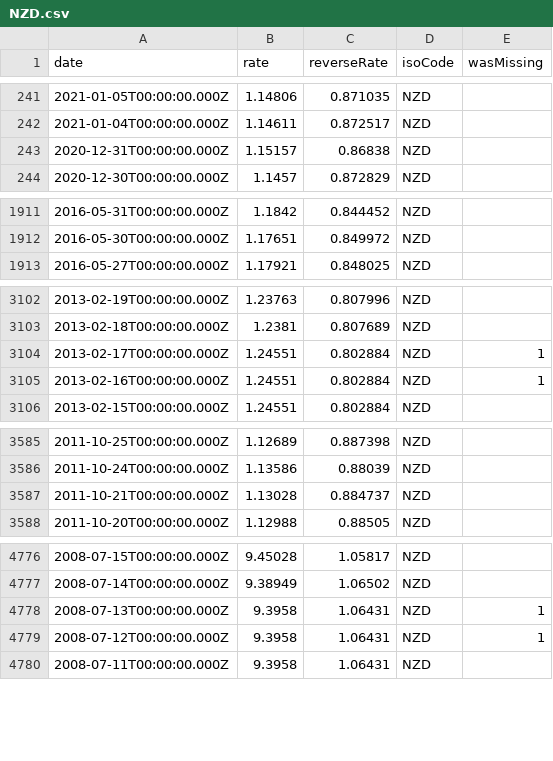
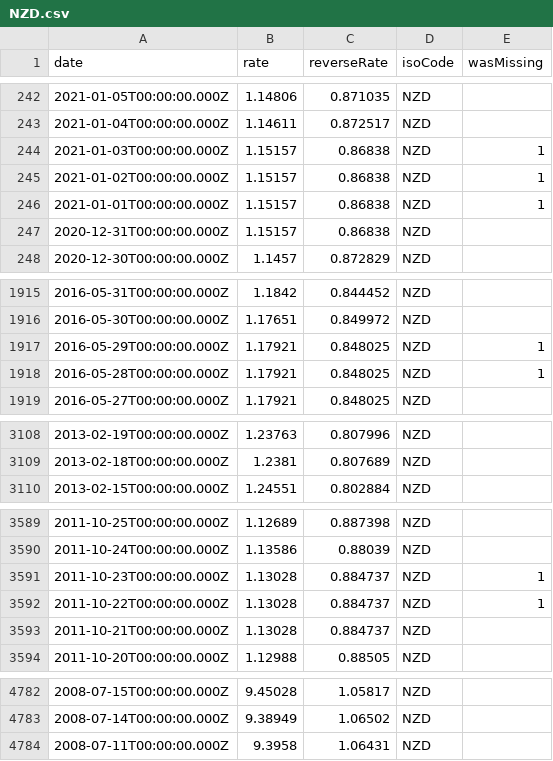
Before and after one commit to LubomirGeorgiev/bnb-currency-exchange-rates, a CSV file: data/NZD.csv, drawn as a sheet; only a part is shown, gaps mark what is left out; removed rows and columns are numbered as before the commit, all else as after; the diff covers the shown part only; the diff names each change by its address in the sheet, - before the commit and + after, or states it on an @@ line.

```diff
--- a/data/NZD.csv
+++ b/data/NZD.csv
+row 244: 2021-01-03T00:00:00.000Z | 1.15157 | 0.86838 | NZD | 1
+row 245: 2021-01-02T00:00:00.000Z | 1.15157 | 0.86838 | NZD | 1
+row 246: 2021-01-01T00:00:00.000Z | 1.15157 | 0.86838 | NZD | 1
+row 1917: 2016-05-29T00:00:00.000Z | 1.17921 | 0.848025 | NZD | 1
+row 1918: 2016-05-28T00:00:00.000Z | 1.17921 | 0.848025 | NZD | 1
-row 3104: 2013-02-17T00:00:00.000Z | 1.24551 | 0.802884 | NZD | 1
-row 3105: 2013-02-16T00:00:00.000Z | 1.24551 | 0.802884 | NZD | 1
+row 3591: 2011-10-23T00:00:00.000Z | 1.13028 | 0.884737 | NZD | 1
+row 3592: 2011-10-22T00:00:00.000Z | 1.13028 | 0.884737 | NZD | 1
-row 4778: 2008-07-13T00:00:00.000Z | 9.3958 | 1.06431 | NZD | 1
-row 4779: 2008-07-12T00:00:00.000Z | 9.3958 | 1.06431 | NZD | 1
```
Also changed, not shown: 5 added rows and 2 removed rows elsewhere in this file, data/CAD.csv, data/CZK.csv, 39 other files.
